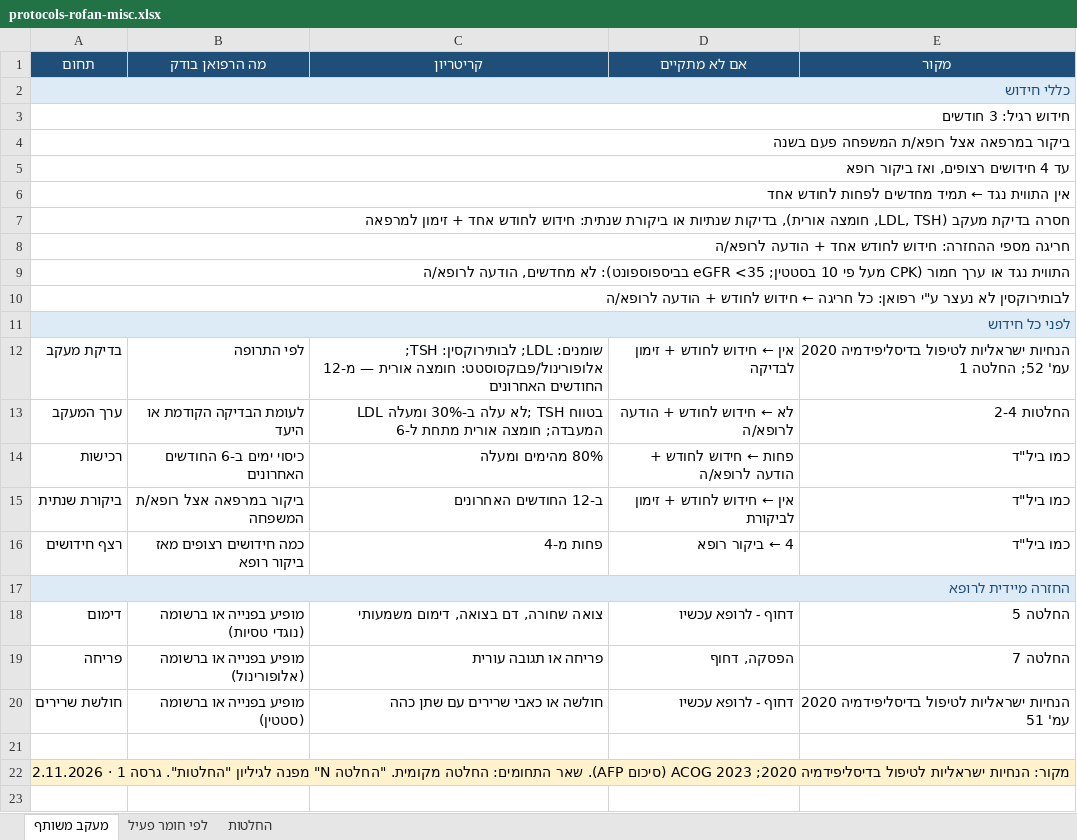
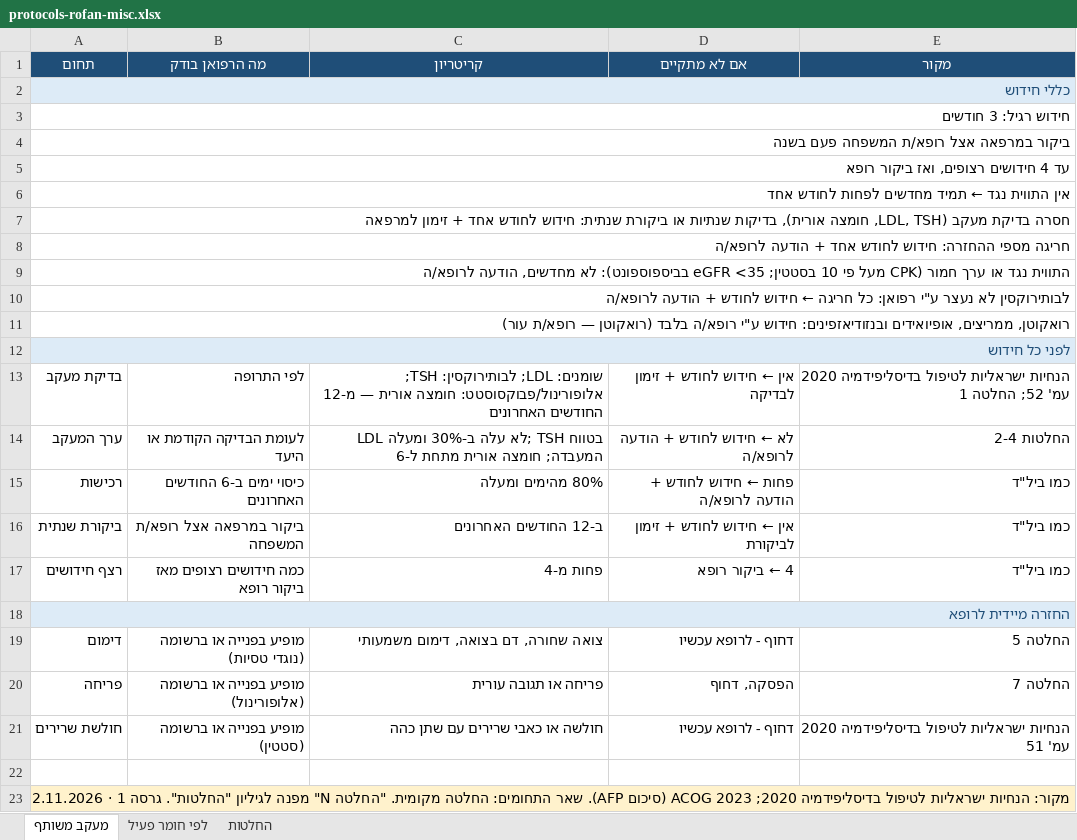
Before and after one commit to asseoy/medical_aids, an Excel workbook: protocols-rofan-misc.xlsx, sheet מעקב משותף, drawn as a sheet; values as stored, in another font and other column widths than the file's, no borders; the diff names each change by its address in the sheet, - before the commit and + after, or states it on an @@ line.

```diff
--- a/protocols-rofan-misc.xlsx (sheet מעקב משותף)
+++ b/protocols-rofan-misc.xlsx (sheet מעקב משותף)
+row 11: רואקוטן, ממריצים, אופיואידים ובנזודיאזפינים: חידוש ע"י רופא/ה בלבד (רואקוטן — רופא/ת עור)
```
Also changed, not shown: sheet לפי חומר פעיל, sheet החלטות, protocols-rofan-dm.xlsx, protocols-rofan-tdm.xlsx, 2 other files.
